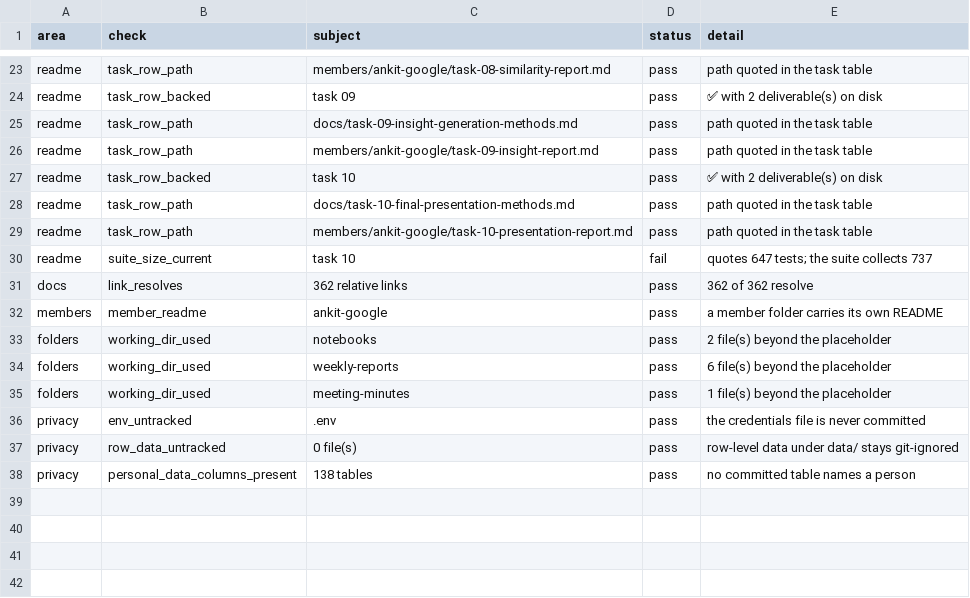
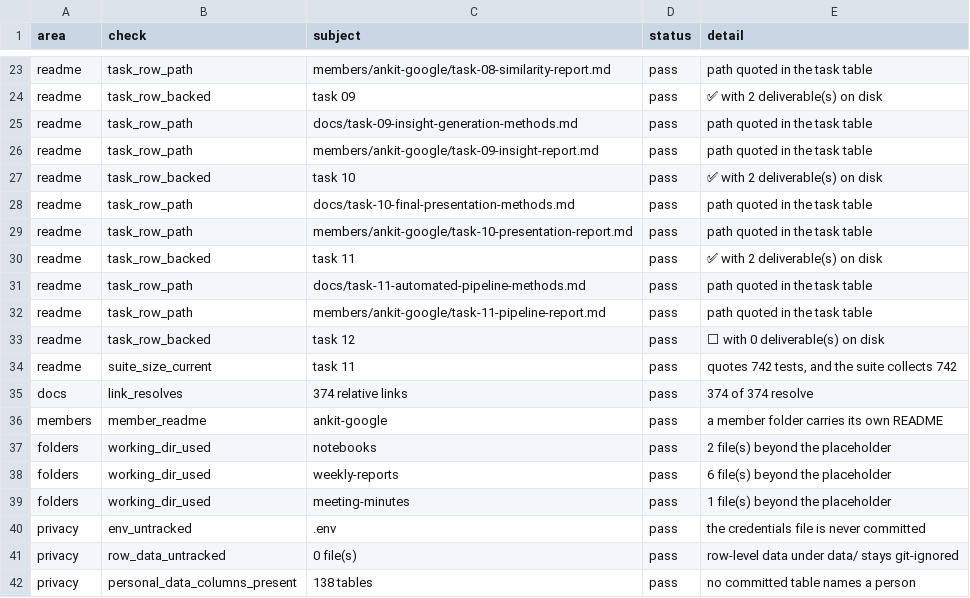
Before and after one commit to ankitranjan-dsai/competitor-demand-prediction, a CSV file: members/ankit-google/task-10-tables/workspace-audit.csv, drawn as a sheet; only a part is shown, gaps mark what is left out.

Commit message:
Rebuild the deck and the pipeline tables against the register
corrections_total 9 -> 10 and tasks_total 10 -> 12 move two of the
deck's eighteen registered facts, and the suite size settles at 742, so
the deck is rebuilt and the drift table re-run against it. committed and
live now agree on all eighteen; five differ from the submission commit,
every one of them this task's own doing.

```diff
--- a/members/ankit-google/task-10-tables/workspace-audit.csv
+++ b/members/ankit-google/task-10-tables/workspace-audit.csv
@@ -29,4 +29,8 @@ readme,task_row_path,docs/task-10-final-presentation-methods.md,pass,path quoted
 readme,task_row_path,members/ankit-google/task-10-presentation-report.md,pass,path quoted in the task table
-readme,suite_size_current,task 10,fail,quotes 647 tests; the suite collects 737
-docs,link_resolves,362 relative links,pass,362 of 362 resolve
+readme,task_row_backed,task 11,pass,✅ with 2 deliverable(s) on disk
+readme,task_row_path,docs/task-11-automated-pipeline-methods.md,pass,path quoted in the task table
+readme,task_row_path,members/ankit-google/task-11-pipeline-report.md,pass,path quoted in the task table
+readme,task_row_backed,task 12,pass,⬜ with 0 deliverable(s) on disk
+readme,suite_size_current,task 11,pass,"quotes 742 tests, and the suite collects 742"
+docs,link_resolves,374 relative links,pass,374 of 374 resolve
 members,member_readme,ankit-google,pass,a member folder carries its own README
```
Also changed, not shown: members/ankit-google/task-10-tables/deck-bullets.csv, members/ankit-google/task-10-tables/deck-facts.csv, 11 other files.
